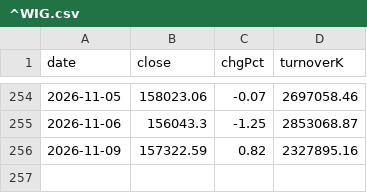
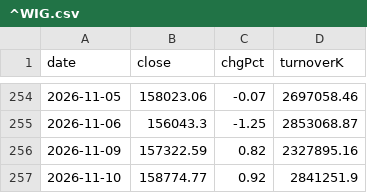
Before and after one commit to lonelywerewolf/dziennik-dane, a CSV file: data/history/^WIG.csv, drawn as a sheet; only a part is shown, gaps mark what is left out; the diff names each change by its address in the sheet, - before the commit and + after, or states it on an @@ line.

```diff
--- a/data/history/^WIG.csv
+++ b/data/history/^WIG.csv
+row 257: 2026-11-10 | 158774.77 | 0.92 | 2841251.9
```
Also changed, not shown: data/history/^MWIG40.csv, data/history/^SWIG80.csv, 52 other files.
